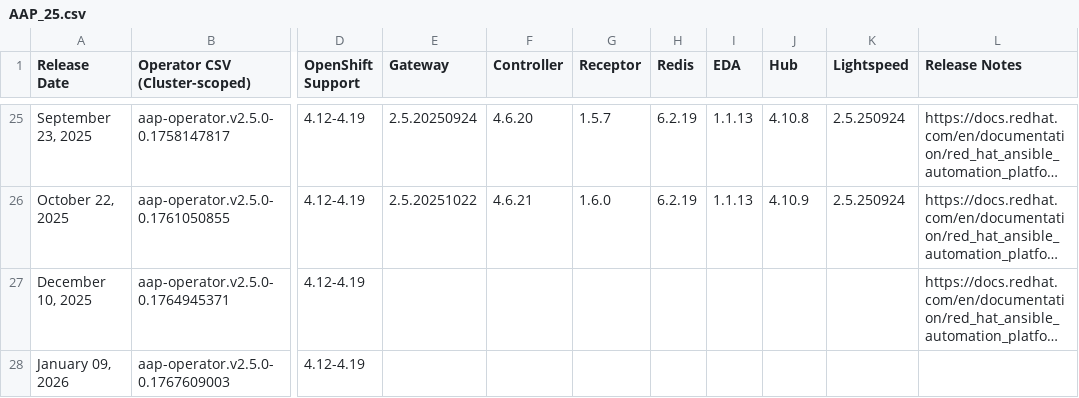
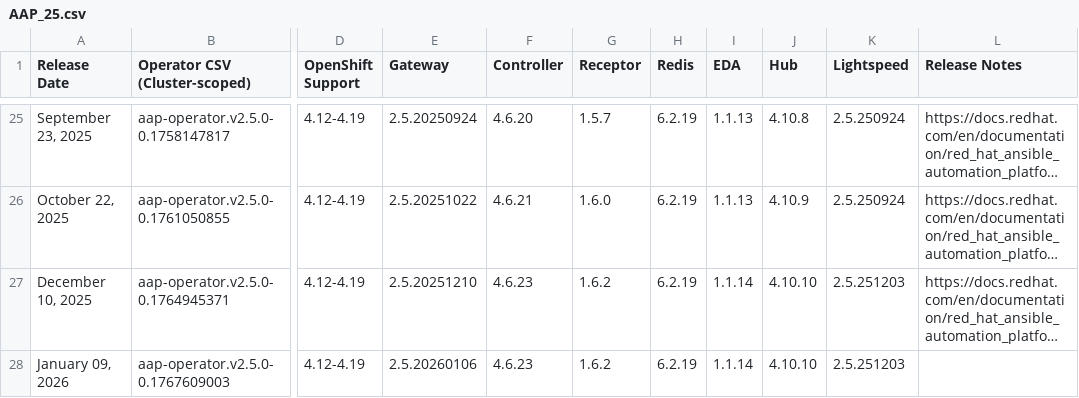
Before and after one commit to CastawayEGR/aap-openshift-compatibility-matrix, a CSV file: data/AAP_25.csv, drawn as a sheet; only a part is shown, gaps mark what is left out; long unchanged cells end in …; the diff names each change by its address in the sheet, - before the commit and + after, or states it on an @@ line.

Commit message:
Update files: data/AAP_25.csv

```diff
--- a/data/AAP_25.csv
+++ b/data/AAP_25.csv
-E27 (Gateway): (empty)
+E27 (Gateway): 2.5.20251210
-F27:F28 (Controller): (empty)
+F27:F28 (Controller): 4.6.23
-G27:G28 (Receptor): (empty)
+G27:G28 (Receptor): 1.6.2
-H27:H28 (Redis): (empty)
+H27:H28 (Redis): 6.2.19
-I27:I28 (EDA): (empty)
+I27:I28 (EDA): 1.1.14
-J27:J28 (Hub): (empty)
+J27:J28 (Hub): 4.10.10
-K27:K28 (Lightspeed): (empty)
+K27:K28 (Lightspeed): 2.5.251203
-E28 (Gateway): (empty)
+E28 (Gateway): 2.5.20260106
```
